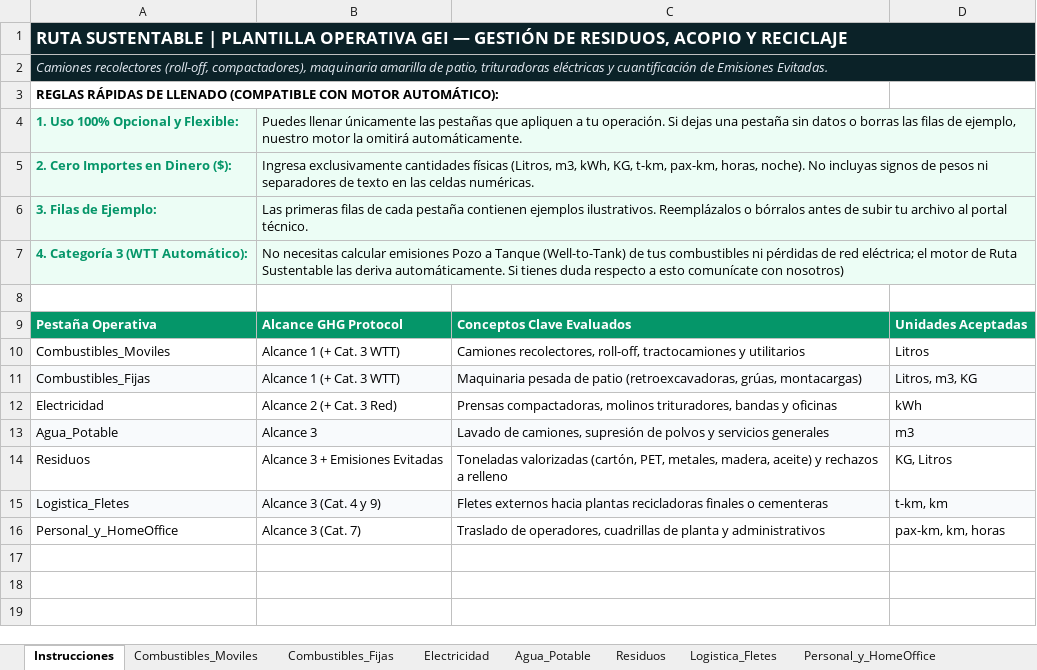
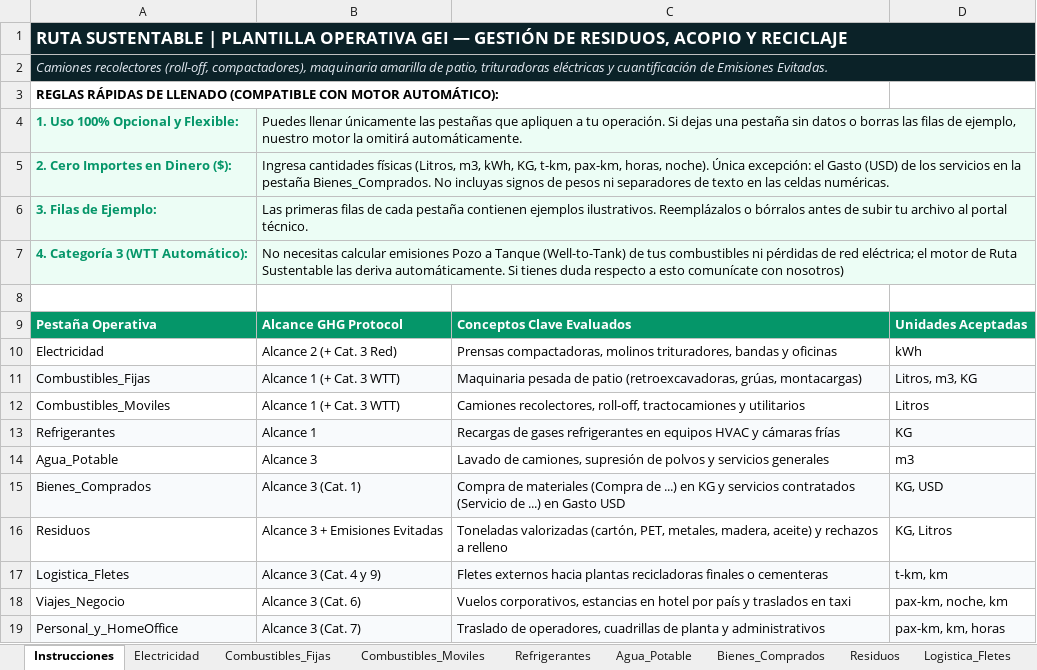
Before and after one commit to margilcg/RutaSustentable, an Excel workbook: plantillas/Plantilla_Residuos_RutaSustentable.xlsx, sheet Instrucciones, drawn as a sheet; values as stored, in another font and other column widths than the file's, no borders; addresses are those after the commit; the diff names each change by its address in the sheet, - before the commit and + after, or states it on an @@ line.

```diff
--- a/plantillas/Plantilla_Residuos_RutaSustentable.xlsx (sheet Instrucciones)
+++ b/plantillas/Plantilla_Residuos_RutaSustentable.xlsx (sheet Instrucciones)
+sheet tab: Refrigerantes
+sheet tab: Bienes_Comprados
@@ sheet tab order changed: Instrucciones | Electricidad | Combustibles_Fijas | Combustibles_Moviles | Refrigerantes | Agua_Potable | Bienes_Comprados | Residuos | Logistica_Fletes @@
-B5: Ingresa exclusivamente cantidades físicas (Litros, m3, kWh, KG, t-km, pax-km, horas, noche). No incluyas…
+B5: Ingresa cantidades físicas (Litros, m3, kWh, KG, t-km, pax-km, horas, noche). Única excepción: el Gasto (USD) de los servicios en la pestaña Bienes_Comprados. No incluyas…
@@ row 12 moved to row 10: Electricidad @@
+row 13: Refrigerantes | Alcance 1 | Recargas de gases refrigerantes en equipos HVAC y cámaras frías | KG
-A14:D14 fill: #F8FAFC
+A14:D14 fill: none
+row 15: Bienes_Comprados | Alcance 3 (Cat. 1) | Compra de materiales (Compra de ...) en KG y servicios contratados (Servicio de ...) en Gasto USD | KG, USD
+row 18: Viajes_Negocio | Alcance 3 (Cat. 6) | Vuelos corporativos, estancias en hotel por país y traslados en taxi | pax-km, noche, km
-A19:D19 fill: none
+A19:D19 fill: #F8FAFC
```
Also changed, not shown: other sheet tabs, plantillas/Plantilla_Automotriz_RutaSustentable.xlsx, plantillas/Plantilla_Maestra_General_RutaSustentable.xlsx, 6 other files.
